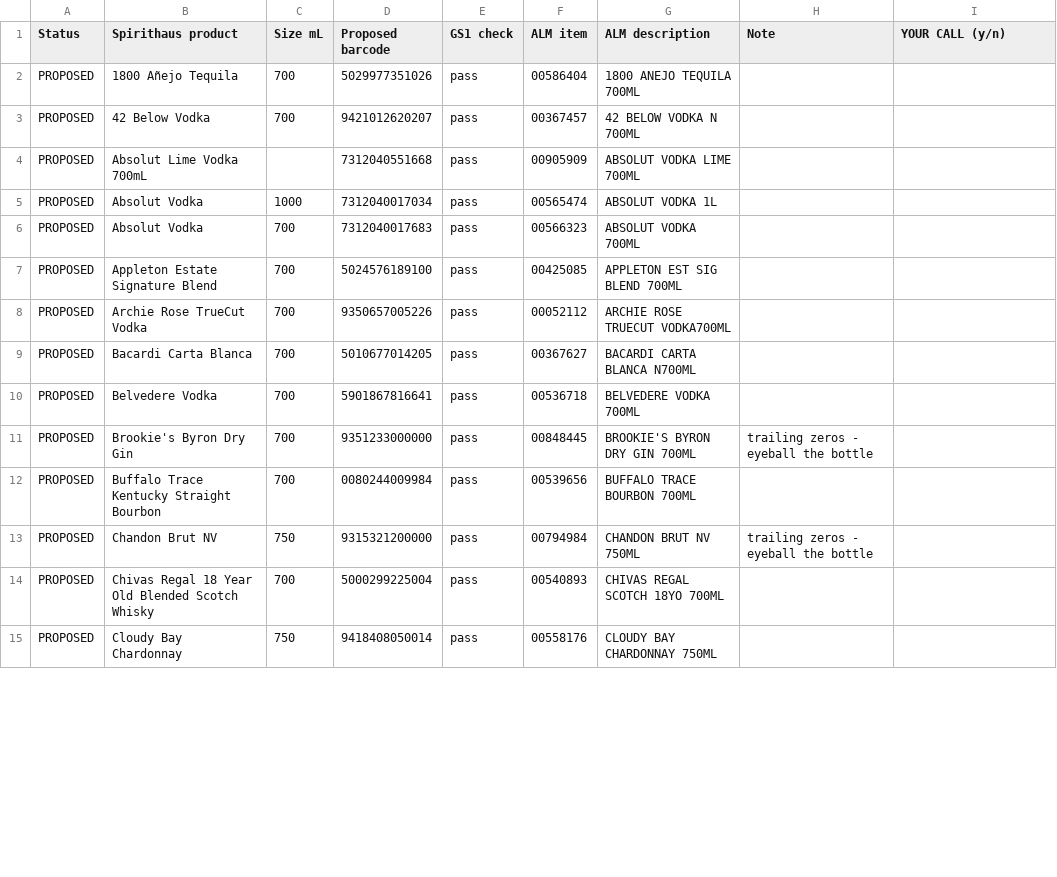
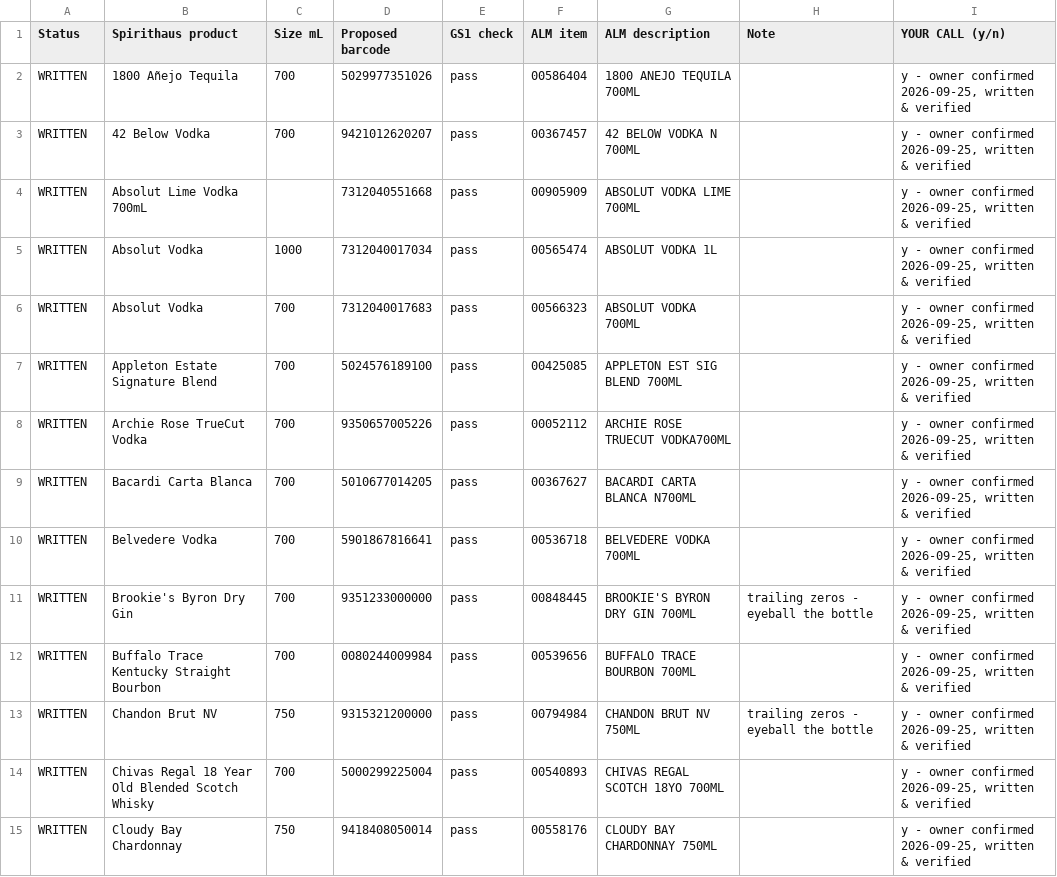
Before and after one commit to singhajay001/Lakhman, a CSV file: seo/spirithaus/worksheets/barcode-match-2026-09-25.csv, drawn as a sheet; only a part is shown; the diff covers the shown part only.

```diff
--- a/seo/spirithaus/worksheets/barcode-match-2026-09-25.csv
+++ b/seo/spirithaus/worksheets/barcode-match-2026-09-25.csv
@@ -1,15 +1,15 @@
 Status,Spirithaus product,Size mL,Proposed barcode,GS1 check,ALM item,ALM description,Note,YOUR CALL (y/n)
-PROPOSED,1800 Añejo Tequila,700,5029977351026,pass,00586404,1800 ANEJO TEQUILA       700ML,,
-PROPOSED,42 Below Vodka,700,9421012620207,pass,00367457,42 BELOW VODKA         N 700ML,,
-PROPOSED,Absolut Lime Vodka 700mL,,7312040551668,pass,00905909,ABSOLUT VODKA LIME       700ML,,
-PROPOSED,Absolut Vodka,1000,7312040017034,pass,00565474,ABSOLUT VODKA               1L,,
-PROPOSED,Absolut Vodka,700,7312040017683,pass,00566323,ABSOLUT VODKA            700ML,,
-PROPOSED,Appleton Estate Signature Blend,700,5024576189100,pass,00425085,APPLETON EST SIG BLEND   700ML,,
-PROPOSED,Archie Rose TrueCut Vodka,700,9350657005226,pass,00052112,ARCHIE ROSE TRUECUT VODKA700ML,,
-PROPOSED,Bacardi Carta Blanca,700,5010677014205,pass,00367627,BACARDI CARTA BLANCA    N700ML,,
-PROPOSED,Belvedere Vodka,700,5901867816641,pass,00536718,BELVEDERE VODKA          700ML,,
-PROPOSED,Brookie's Byron Dry Gin,700,9351233000000,pass,00848445,BROOKIE'S BYRON DRY GIN  700ML,trailing zeros - eyeball the bottle,
-PROPOSED,Buffalo Trace Kentucky Straight Bourbon,700,0080244009984,pass,00539656,BUFFALO TRACE BOURBON    700ML,,
-PROPOSED,Chandon Brut NV,750,9315321200000,pass,00794984,CHANDON BRUT NV          750ML,trailing zeros - eyeball the bottle,
-PROPOSED,Chivas Regal 18 Year Old Blended Scotch Whisky,700,5000299225004,pass,00540893,CHIVAS REGAL SCOTCH 18YO 700ML,,
-PROPOSED,Cloudy Bay Chardonnay,750,9418408050014,pass,00558176,CLOUDY BAY CHARDONNAY    750ML,,
+WRITTEN,1800 Añejo Tequila,700,5029977351026,pass,00586404,1800 ANEJO TEQUILA       700ML,,"y - owner confirmed 2026-09-25, written & verified"
+WRITTEN,42 Below Vodka,700,9421012620207,pass,00367457,42 BELOW VODKA         N 700ML,,"y - owner confirmed 2026-09-25, written & verified"
+WRITTEN,Absolut Lime Vodka 700mL,,7312040551668,pass,00905909,ABSOLUT VODKA LIME       700ML,,"y - owner confirmed 2026-09-25, written & verified"
+WRITTEN,Absolut Vodka,1000,7312040017034,pass,00565474,ABSOLUT VODKA               1L,,"y - owner confirmed 2026-09-25, written & verified"
+WRITTEN,Absolut Vodka,700,7312040017683,pass,00566323,ABSOLUT VODKA            700ML,,"y - owner confirmed 2026-09-25, written & verified"
+WRITTEN,Appleton Estate Signature Blend,700,5024576189100,pass,00425085,APPLETON EST SIG BLEND   700ML,,"y - owner confirmed 2026-09-25, written & verified"
+WRITTEN,Archie Rose TrueCut Vodka,700,9350657005226,pass,00052112,ARCHIE ROSE TRUECUT VODKA700ML,,"y - owner confirmed 2026-09-25, written & verified"
+WRITTEN,Bacardi Carta Blanca,700,5010677014205,pass,00367627,BACARDI CARTA BLANCA    N700ML,,"y - owner confirmed 2026-09-25, written & verified"
+WRITTEN,Belvedere Vodka,700,5901867816641,pass,00536718,BELVEDERE VODKA          700ML,,"y - owner confirmed 2026-09-25, written & verified"
+WRITTEN,Brookie's Byron Dry Gin,700,9351233000000,pass,00848445,BROOKIE'S BYRON DRY GIN  700ML,trailing zeros - eyeball the bottle,"y - owner confirmed 2026-09-25, written & verified"
+WRITTEN,Buffalo Trace Kentucky Straight Bourbon,700,0080244009984,pass,00539656,BUFFALO TRACE BOURBON    700ML,,"y - owner confirmed 2026-09-25, written & verified"
+WRITTEN,Chandon Brut NV,750,9315321200000,pass,00794984,CHANDON BRUT NV          750ML,trailing zeros - eyeball the bottle,"y - owner confirmed 2026-09-25, written & verified"
+WRITTEN,Chivas Regal 18 Year Old Blended Scotch Whisky,700,5000299225004,pass,00540893,CHIVAS REGAL SCOTCH 18YO 700ML,,"y - owner confirmed 2026-09-25, written & verified"
+WRITTEN,Cloudy Bay Chardonnay,750,9418408050014,pass,00558176,CLOUDY BAY CHARDONNAY    750ML,,"y - owner confirmed 2026-09-25, written & verified"
```
Also changed, not shown: 95 edited cells elsewhere in this file.
